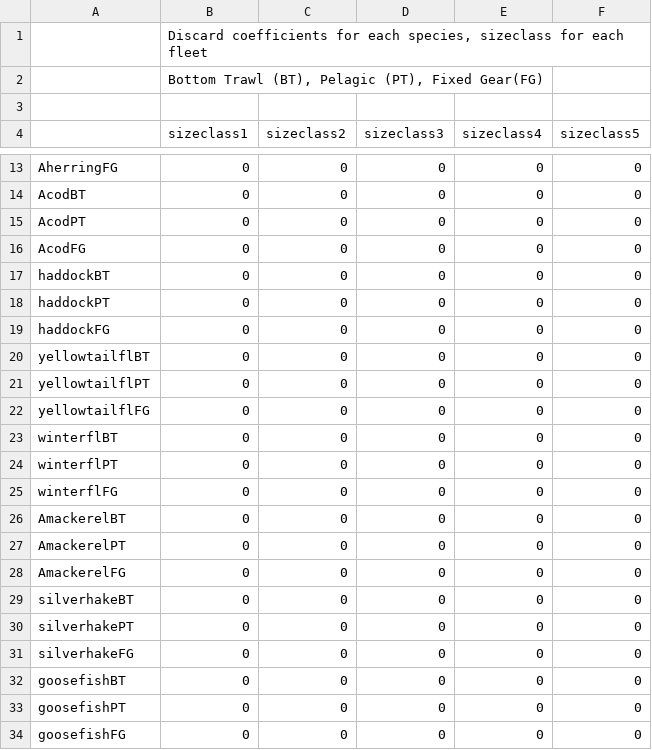
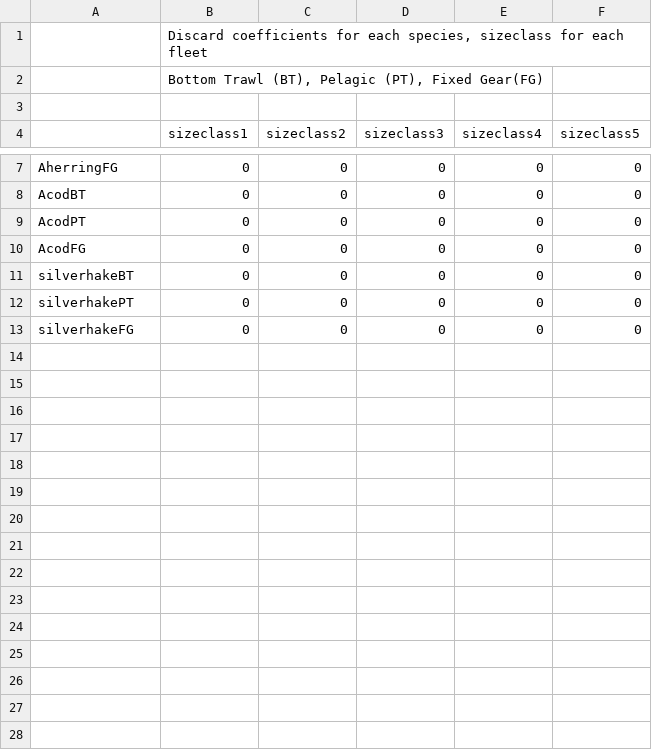
Before and after one commit to NOAA-EDAB/hydra_est, a CSV file: dataInputsHydra/fishing_discards.csv, drawn as a sheet; only a part is shown, gaps mark what is left out; the diff covers the shown part only; the diff names each change by its address in the sheet, - before the commit and + after, or states it on an @@ line.

```diff
--- a/dataInputsHydra/fishing_discards.csv
+++ b/dataInputsHydra/fishing_discards.csv
-row 17: haddockBT | 0 | 0 | 0 | 0 | 0
-row 18: haddockPT | 0 | 0 | 0 | 0 | 0
-row 19: haddockFG | 0 | 0 | 0 | 0 | 0
-row 20: yellowtailflBT | 0 | 0 | 0 | 0 | 0
-row 21: yellowtailflPT | 0 | 0 | 0 | 0 | 0
-row 22: yellowtailflFG | 0 | 0 | 0 | 0 | 0
-row 23: winterflBT | 0 | 0 | 0 | 0 | 0
-row 24: winterflPT | 0 | 0 | 0 | 0 | 0
-row 25: winterflFG | 0 | 0 | 0 | 0 | 0
-row 26: AmackerelBT | 0 | 0 | 0 | 0 | 0
-row 27: AmackerelPT | 0 | 0 | 0 | 0 | 0
-row 28: AmackerelFG | 0 | 0 | 0 | 0 | 0
-row 32: goosefishBT | 0 | 0 | 0 | 0 | 0
-row 33: goosefishPT | 0 | 0 | 0 | 0 | 0
-row 34: goosefishFG | 0 | 0 | 0 | 0 | 0
```
Also changed, not shown: 6 removed rows elsewhere in this file, dataInputsHydra/fishing_discardsSurvival.csv, dataInputsHydra/observation_biomass.csv, 32 other files.
